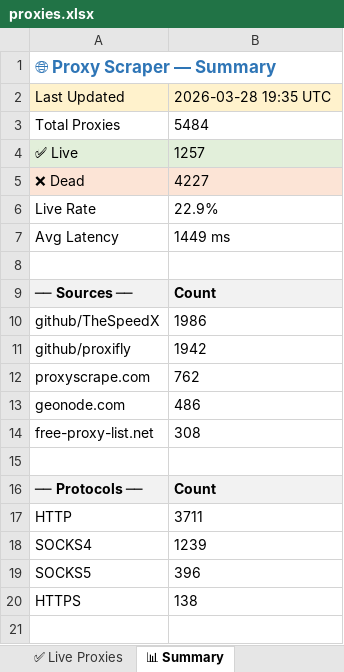
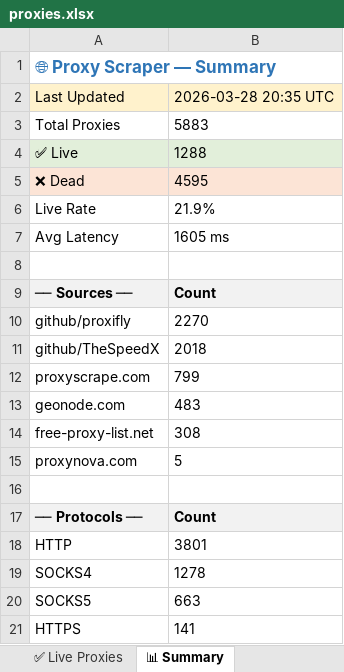
Before and after one commit to LaviHost/proxy, an Excel workbook: proxies.xlsx, sheet 📊 Summary, drawn as a sheet; values as stored, in another font and other column widths than the file's, no borders; removed rows and columns are numbered as before the commit, all else as after; the diff names each change by its address in the sheet, - before the commit and + after, or states it on an @@ line.

```diff
--- a/proxies.xlsx (sheet 📊 Summary)
+++ b/proxies.xlsx (sheet 📊 Summary)
-B2: 2026-03-28 19:35 UTC
+B2: 2026-03-28 20:35 UTC
-B3: 5484
+B3: 5883
-B4: 1257
+B4: 1288
-B5: 4227
+B5: 4595
-B6: 22.9%
+B6: 21.9%
-B7: 1449 ms
+B7: 1605 ms
-row 10: github/TheSpeedX | 1986
-B10: 1942
+B10: 2270
+row 11: github/TheSpeedX | 2018
-B12: 762
+B12: 799
-B13: 486
+B13: 483
+row 15: proxynova.com | 5
-B18: 3711
+B18: 3801
-B19: 1239
+B19: 1278
-B20: 396
+B20: 663
-B21: 138
+B21: 141
```
Also changed, not shown: sheet All Proxies, sheet ✅ Live Proxies, 1 other file.
